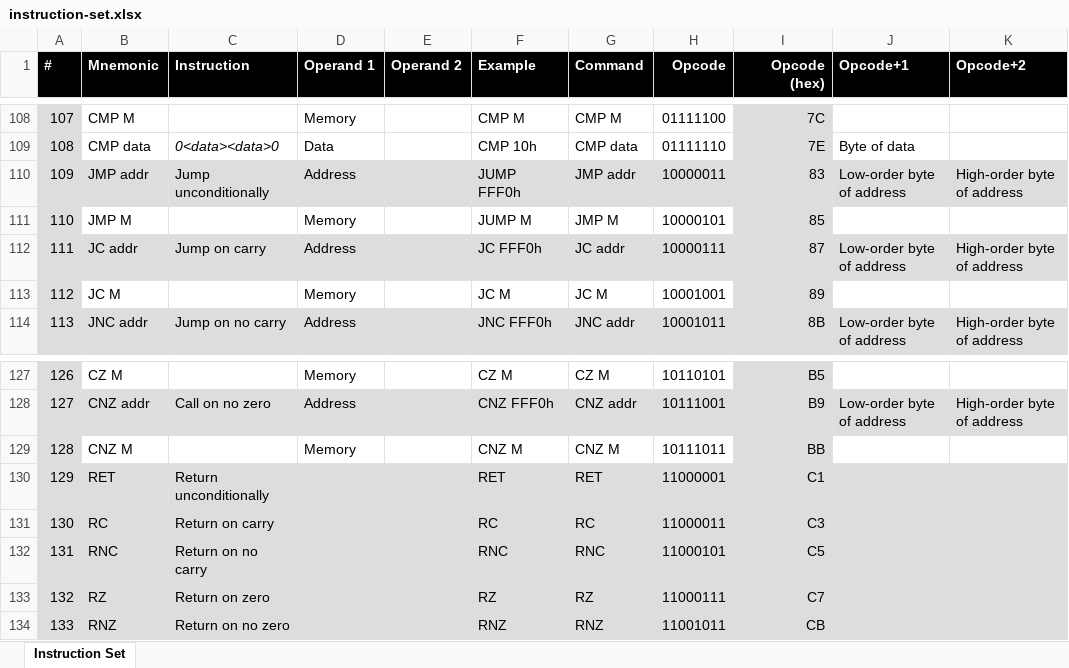
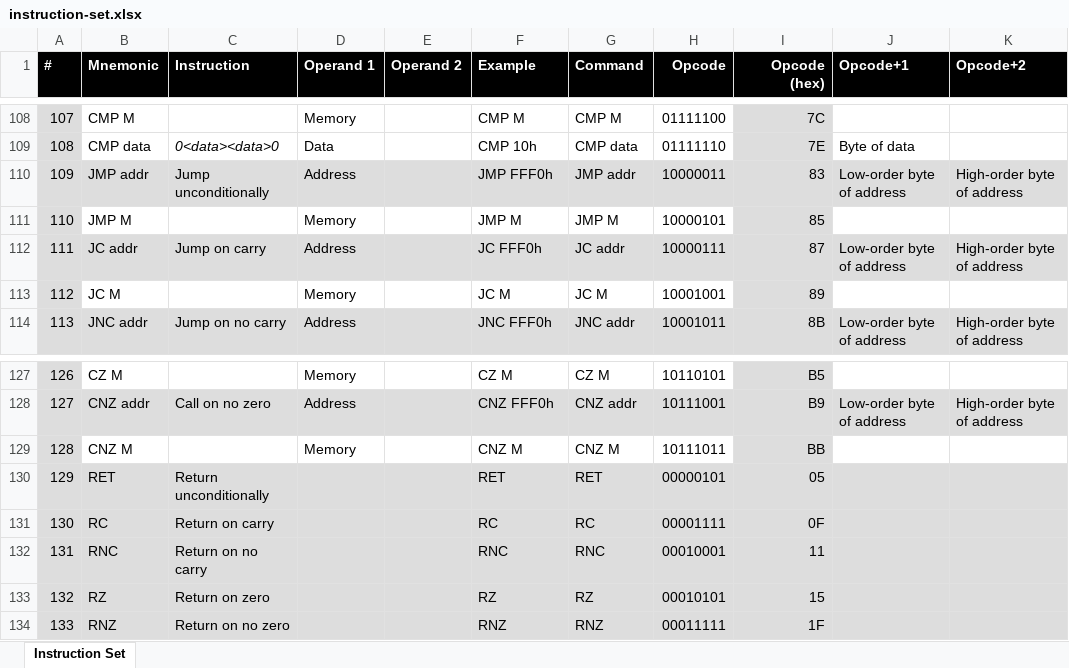
Before and after one commit to wrzlbrmft/cpu, an Excel workbook: doc/instruction-set.xlsx, sheet Instruction Set, drawn as a sheet; only a part is shown, gaps mark what is left out; values as stored, in another font and other column widths than the file's, no borders; conditional formats not drawn; the diff names each change by its address in the sheet, - before the commit and + after, or states it on an @@ line.

Commit message:
optimizing opcodes

```diff
--- a/doc/instruction-set.xlsx (sheet Instruction Set)
+++ b/doc/instruction-set.xlsx (sheet Instruction Set)
-F110 (Example): JUMP FFF0h
+F110 (Example): JMP FFF0h
-F111 (Example): JUMP M
+F111 (Example): JMP M
-H130 (Opcode): 11000001
+H130 (Opcode): 00000101
-I130 (Opcode (hex)): C1
+I130 (Opcode (hex)): 05
-H131 (Opcode): 11000011
+H131 (Opcode): 00001111
-I131 (Opcode (hex)): C3
+I131 (Opcode (hex)): 0F
-H132 (Opcode): 11000101
+H132 (Opcode): 00010001
-I132 (Opcode (hex)): C5
+I132 (Opcode (hex)): 11
-H133 (Opcode): 11000111
+H133 (Opcode): 00010101
-I133 (Opcode (hex)): C7
+I133 (Opcode (hex)): 15
-H134 (Opcode): 11001011
+H134 (Opcode): 00011111
-I134 (Opcode (hex)): CB
+I134 (Opcode (hex)): 1F
```
Also changed, not shown: 1 other file.
